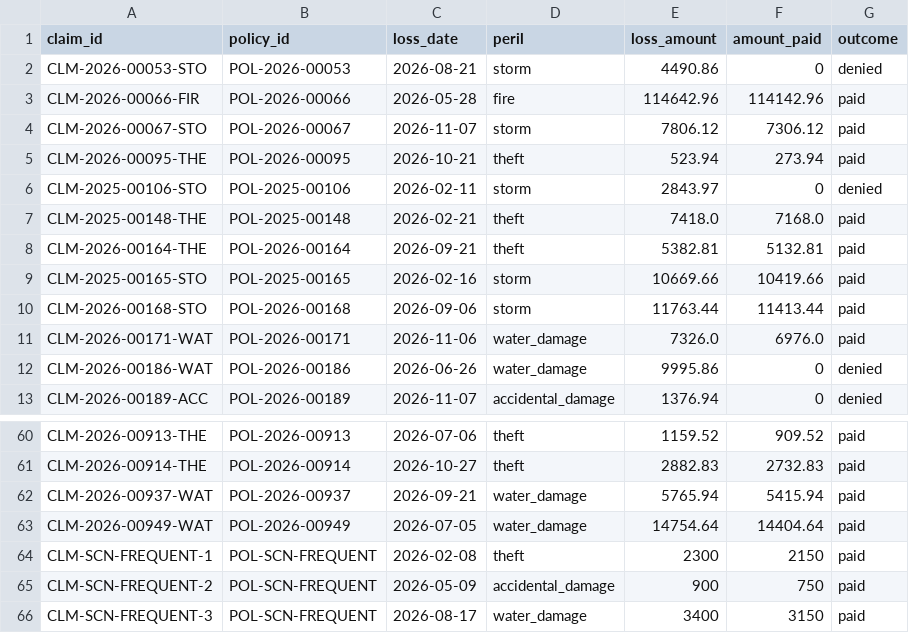
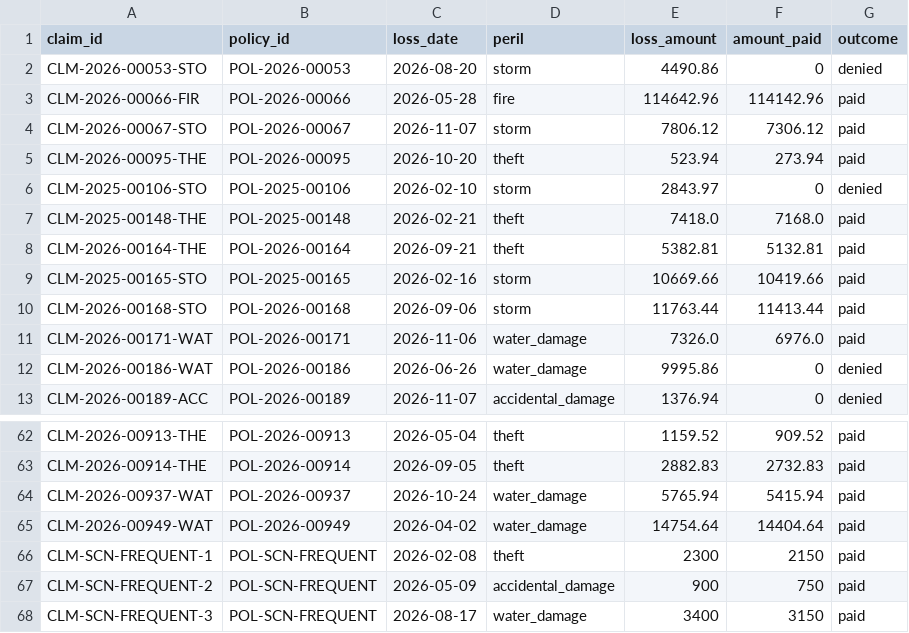
Before and after one commit to mathTosetto/python-postgresql-rag-insurance-ai-agentic, a CSV file: db/data/claims_history.csv, drawn as a sheet; only a part is shown, gaps mark what is left out; addresses are those after the commit; the diff covers the shown part only; the diff names each change by its address in the sheet, - before the commit and + after, or states it on an @@ line.

```diff
--- a/db/data/claims_history.csv
+++ b/db/data/claims_history.csv
-C2 (loss_date): 2026-08-21
+C2 (loss_date): 2026-08-20
-C5 (loss_date): 2026-10-21
+C5 (loss_date): 2026-10-20
-C6 (loss_date): 2026-02-11
+C6 (loss_date): 2026-02-10
-C62 (loss_date): 2026-07-06
+C62 (loss_date): 2026-05-04
-C63 (loss_date): 2026-10-27
+C63 (loss_date): 2026-09-05
-C64 (loss_date): 2026-09-21
+C64 (loss_date): 2026-10-24
-C65 (loss_date): 2026-07-05
+C65 (loss_date): 2026-04-02
```
Also changed, not shown: 4 added rows, 2 removed rows and 51 edited cells elsewhere in this file, 3 other files.
